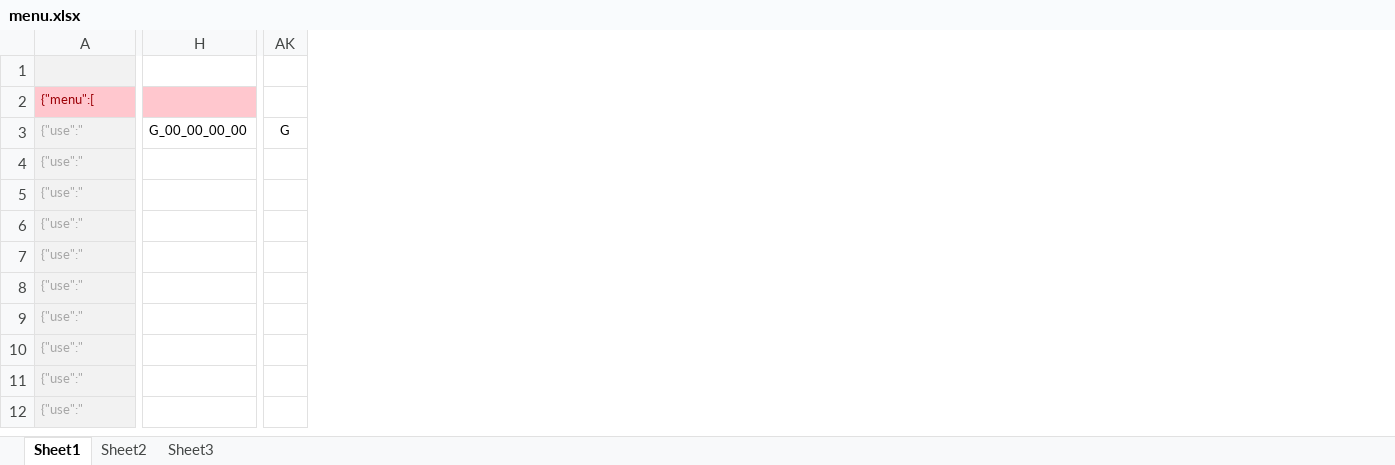
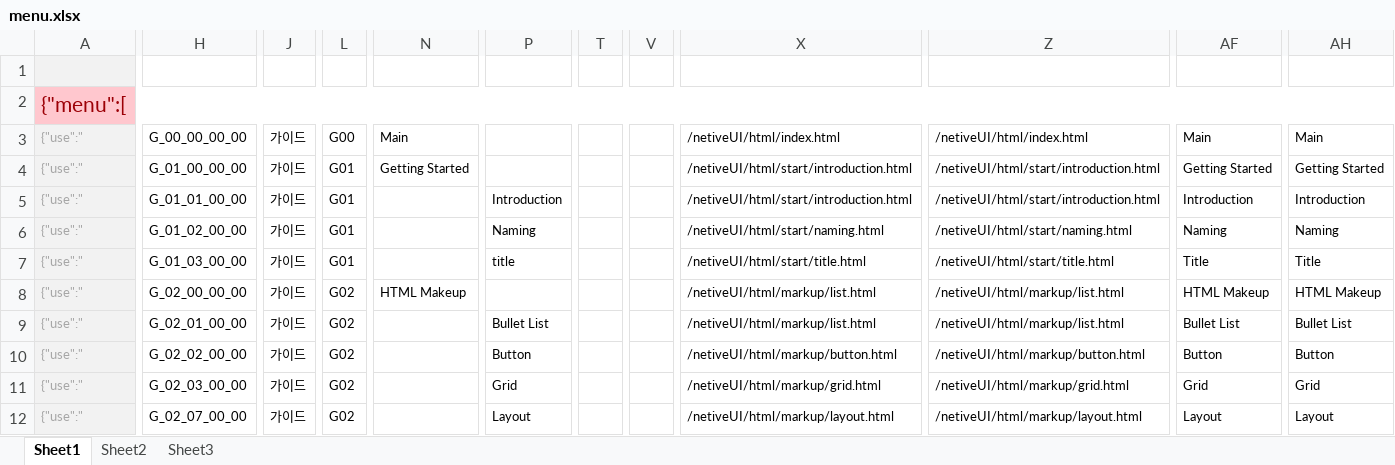
Before and after one commit to asever77/netiveUI, an Excel workbook: resources/data/menu.xlsx, sheet Sheet1, drawn as a sheet; only a part is shown, gaps mark what is left out; values as stored, in another font and other column widths than the file's, no borders; removed rows and columns are numbered as before the commit, all else as after; the diff covers the shown part only; the diff names each change by its address in the sheet, - before the commit and + after, or states it on an @@ line.

```diff
--- a/resources/data/menu.xlsx (sheet Sheet1)
+++ b/resources/data/menu.xlsx (sheet Sheet1)
-column H, row 3: G_00_00_00_00
+column H, rows 3-12: G_00_00_00_00 | G_01_00_00_00 | G_01_01_00_00 | G_01_02_00_00 | G_01_03_00_00 | G_02_00_00_00 | G_02_01_00_00 | G_02_02_00_00 | G_02_03_00_00 | G_02_07_00_00
+column J, rows 3-12: all 가이드
+column L, rows 3-12: G00 | G01 | G01 | G01 | G01 | G02 | G02 | G02 | G02 | G02
+column N, rows 3-8: Main | Getting Started |  |  |  | HTML Makeup
+column P, rows 5-12: Introduction | Naming | title |  | Bullet List | Button | Grid | Layout
+column T, empty
+column V, empty
+column X, rows 3-12: /netiveUI/html/index.html | /netiveUI/html/start/introduction.html | /netiveUI/html/start/introduction.html | /netiveUI/html/start/naming.html | /netiveUI/html/start/title.html | /netiveUI/html/markup/list.html | /netiveUI/html/markup/list.html | /netiveUI/html/markup/button.html | /netiveUI/html/markup/grid.html | /netiveUI/html/markup/layout.html
+column Z, rows 3-12: /netiveUI/html/index.html | /netiveUI/html/start/introduction.html | /netiveUI/html/start/introduction.html | /netiveUI/html/start/naming.html | /netiveUI/html/start/title.html | /netiveUI/html/markup/list.html | /netiveUI/html/markup/list.html | /netiveUI/html/markup/button.html | /netiveUI/html/markup/grid.html | /netiveUI/html/markup/layout.html
+column AF, rows 3-12: Main | Getting Started | Introduction | Naming | Title | HTML Makeup | Bullet List | Button | Grid | Layout
+column AH, rows 3-12: Main | Getting Started | Introduction | Naming | Title | HTML Makeup | Bullet List | Button | Grid | Layout
-column AK, row 3: G
@@ A2 text size: larger @@
+A2:AI2 merged
```
Also changed, not shown: 21 added rows, 9 added columns and 15 removed columns elsewhere in this sheet, sheet Sheet2, 5 other files.
